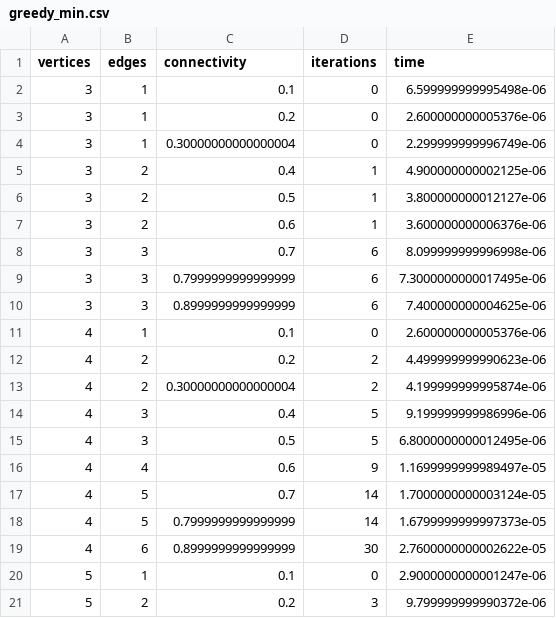
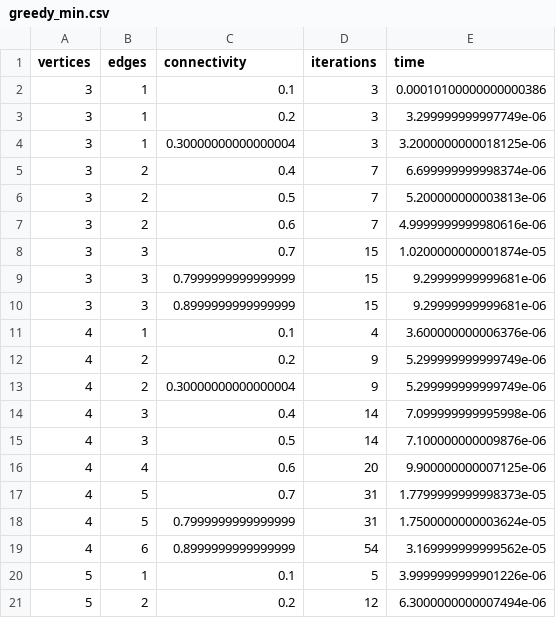
Before and after one commit to tentone/max-clique, a CSV file: greedy_min.csv, drawn as a sheet; only a part is shown; the diff covers the shown part only.

```diff
--- a/greedy_min.csv
+++ b/greedy_min.csv
@@ -1,21 +1,21 @@
 vertices,edges,connectivity,iterations,time
-3,1,0.1,0,6.599999999995498e-06
-3,1,0.2,0,2.600000000005376e-06
-3,1,0.30000000000000004,0,2.299999999996749e-06
-3,2,0.4,1,4.900000000002125e-06
-3,2,0.5,1,3.800000000012127e-06
-3,2,0.6,1,3.600000000006376e-06
-3,3,0.7,6,8.099999999996998e-06
-3,3,0.7999999999999999,6,7.3000000000017495e-06
-3,3,0.8999999999999999,6,7.400000000004625e-06
-4,1,0.1,0,2.600000000005376e-06
-4,2,0.2,2,4.499999999990623e-06
-4,2,0.30000000000000004,2,4.199999999995874e-06
-4,3,0.4,5,9.199999999986996e-06
-4,3,0.5,5,6.8000000000012495e-06
-4,4,0.6,9,1.1699999999989497e-05
-4,5,0.7,14,1.7000000000003124e-05
-4,5,0.7999999999999999,14,1.6799999999997373e-05
-4,6,0.8999999999999999,30,2.7600000000002622e-05
-5,1,0.1,0,2.9000000000001247e-06
-5,2,0.2,3,9.799999999990372e-06
+3,1,0.1,3,0.00010100000000000386
+3,1,0.2,3,3.299999999997749e-06
+3,1,0.30000000000000004,3,3.2000000000018125e-06
+3,2,0.4,7,6.699999999998374e-06
+3,2,0.5,7,5.200000000003813e-06
+3,2,0.6,7,4.9999999999980616e-06
+3,3,0.7,15,1.0200000000001874e-05
+3,3,0.7999999999999999,15,9.29999999999681e-06
+3,3,0.8999999999999999,15,9.29999999999681e-06
+4,1,0.1,4,3.600000000006376e-06
+4,2,0.2,9,5.299999999999749e-06
+4,2,0.30000000000000004,9,5.299999999999749e-06
+4,3,0.4,14,7.099999999995998e-06
+4,3,0.5,14,7.100000000009876e-06
+4,4,0.6,20,9.900000000007125e-06
+4,5,0.7,31,1.7799999999998373e-05
+4,5,0.7999999999999999,31,1.7500000000003624e-05
+4,6,0.8999999999999999,54,3.169999999999562e-05
+5,1,0.1,5,3.9999999999901226e-06
+5,2,0.2,12,6.3000000000007494e-06
```
Also changed, not shown: 104 edited cells elsewhere in this file, greedy_avg.csv, greedy_max.csv, 2 other files.
